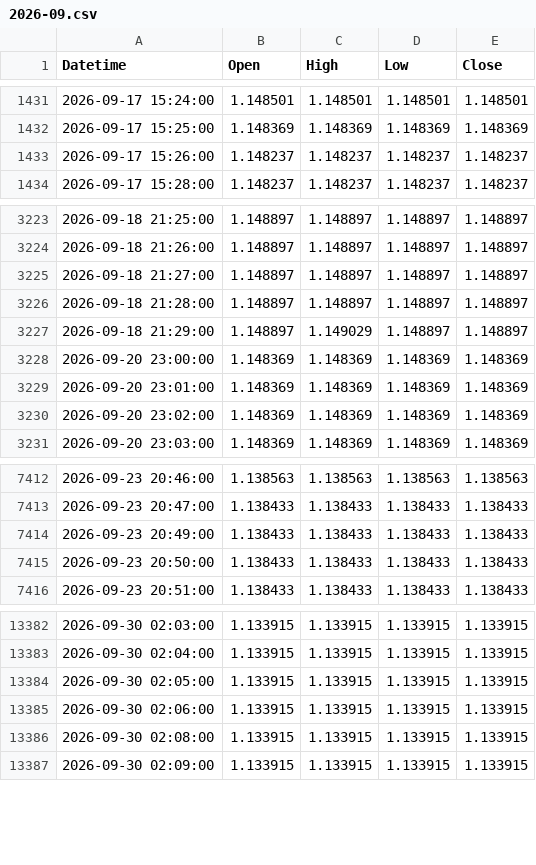
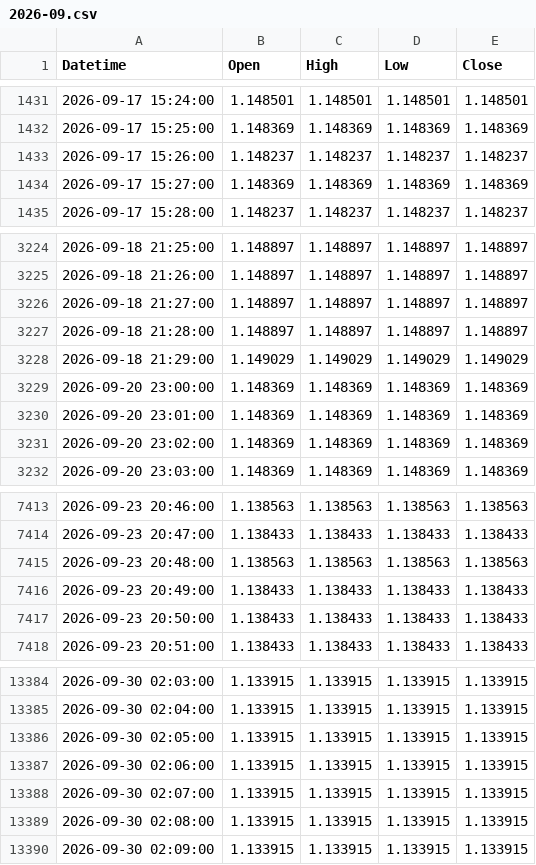
Before and after one commit to mailztoganesh-civil/forex-data, a CSV file: data/EURUSD/1m/2026-09.csv, drawn as a sheet; only a part is shown, gaps mark what is left out.

```diff
--- a/data/EURUSD/1m/2026-09.csv
+++ b/data/EURUSD/1m/2026-09.csv
@@ -1433,2 +1433,3 @@ Datetime,Open,High,Low,Close
 2026-09-17 15:26:00,1.148237,1.148237,1.148237,1.148237
+2026-09-17 15:27:00,1.148369,1.148369,1.148369,1.148369
 2026-09-17 15:28:00,1.148237,1.148237,1.148237,1.148237
@@ -3226,3 +3227,3 @@ Datetime,Open,High,Low,Close
 2026-09-18 21:28:00,1.148897,1.148897,1.148897,1.148897
-2026-09-18 21:29:00,1.148897,1.149029,1.148897,1.148897
+2026-09-18 21:29:00,1.149029,1.149029,1.149029,1.149029
 2026-09-20 23:00:00,1.148369,1.148369,1.148369,1.148369
@@ -7413,2 +7414,3 @@ Datetime,Open,High,Low,Close
 2026-09-23 20:47:00,1.138433,1.138433,1.138433,1.138433
+2026-09-23 20:48:00,1.138563,1.138563,1.138563,1.138563
 2026-09-23 20:49:00,1.138433,1.138433,1.138433,1.138433
@@ -13385,2 +13387,3 @@ Datetime,Open,High,Low,Close
 2026-09-30 02:06:00,1.133915,1.133915,1.133915,1.133915
+2026-09-30 02:07:00,1.133915,1.133915,1.133915,1.133915
 2026-09-30 02:08:00,1.133915,1.133915,1.133915,1.133915
```
Also changed, not shown: data/EURUSD/1h.csv, data/EURUSD/daily.csv, 2 other files.
